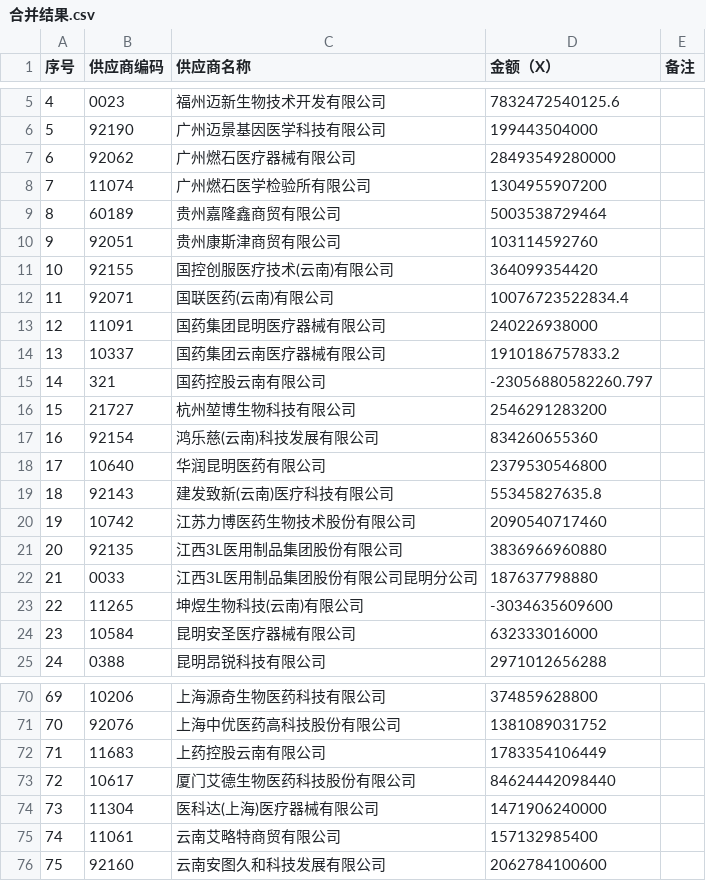
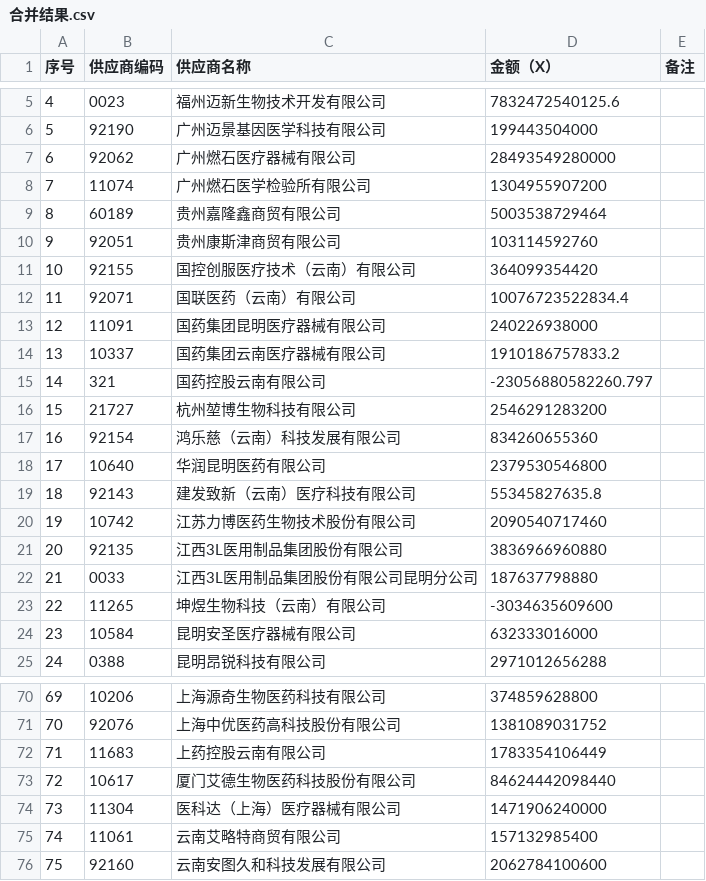
Before and after one commit to biddingandprocurement/biddingandprocurement.github.io, a CSV file: warehouse/合并结果.csv, drawn as a sheet; only a part is shown, gaps mark what is left out.

Commit message:
bidding commit

```diff
--- a/warehouse/合并结果.csv
+++ b/warehouse/合并结果.csv
@@ -10,4 +10,4 @@
 9,92051,贵州康斯津商贸有限公司,103114592760,
-10,92155,国控创服医疗技术(云南)有限公司,364099354420,
-11,92071,国联医药(云南)有限公司,10076723522834.4,
+10,92155,国控创服医疗技术（云南）有限公司,364099354420,
+11,92071,国联医药（云南）有限公司,10076723522834.4,
 12,11091,国药集团昆明医疗器械有限公司,240226938000,
@@ -16,5 +16,5 @@
 15,21727,杭州堃博生物科技有限公司,2546291283200,
-16,92154,鸿乐慈(云南)科技发展有限公司,834260655360,
+16,92154,鸿乐慈（云南）科技发展有限公司,834260655360,
 17,10640,华润昆明医药有限公司,2379530546800,
-18,92143,建发致新(云南)医疗科技有限公司,55345827635.8,
+18,92143,建发致新（云南）医疗科技有限公司,55345827635.8,
 19,10742,江苏力博医药生物技术股份有限公司,2090540717460,
@@ -22,3 +22,3 @@
 21,0033,江西3L医用制品集团股份有限公司昆明分公司,187637798880,
-22,11265,坤煜生物科技(云南)有限公司,-3034635609600,
+22,11265,坤煜生物科技（云南）有限公司,-3034635609600,
 23,10584,昆明安圣医疗器械有限公司,632333016000,
@@ -73,3 +73,3 @@
 72,10617,厦门艾德生物医药科技股份有限公司,84624442098440,
-73,11304,医科达(上海)医疗器械有限公司,1471906240000,
+73,11304,医科达（上海）医疗器械有限公司,1471906240000,
 74,11061,云南艾略特商贸有限公司,157132985400,
```
